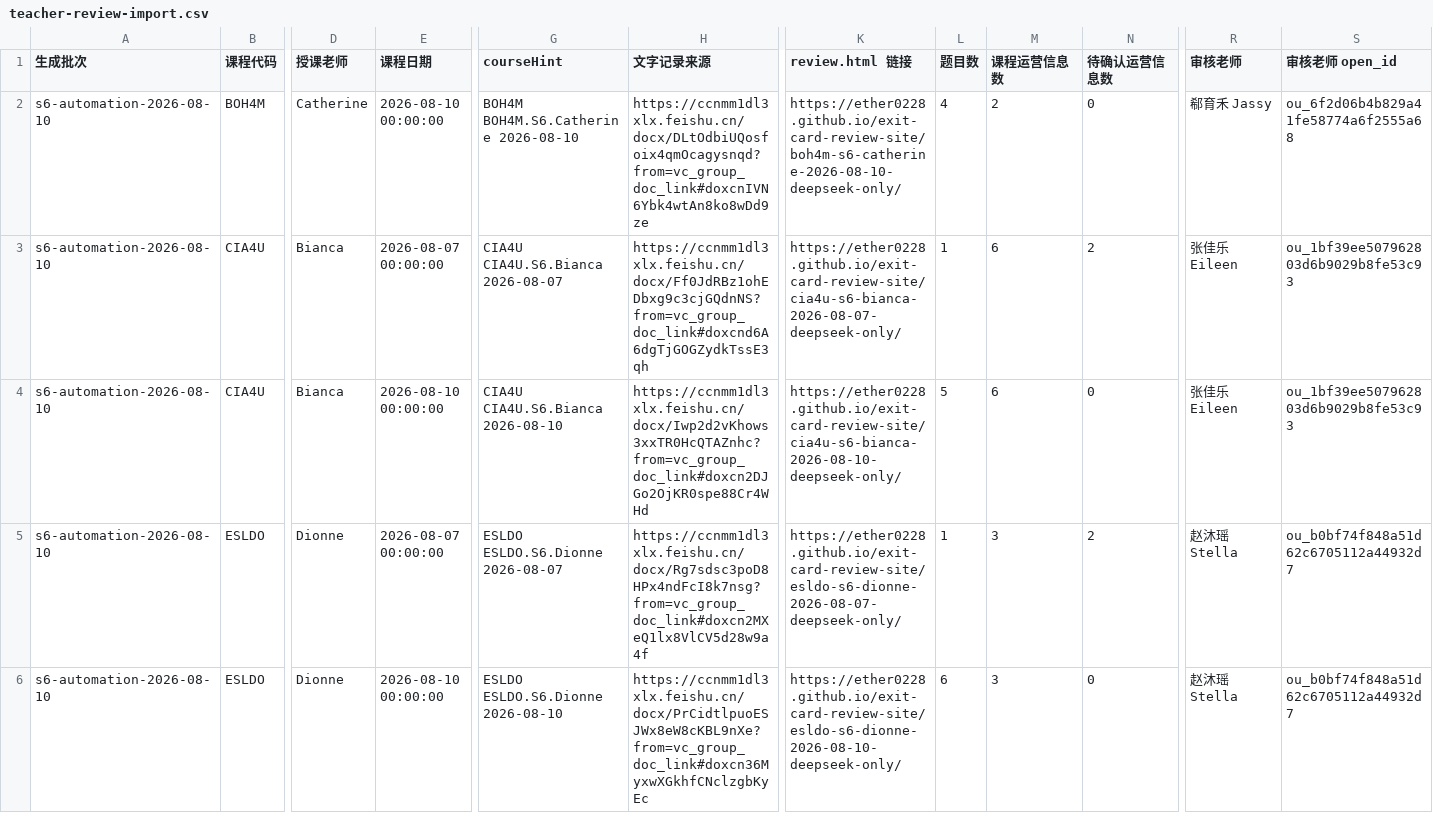
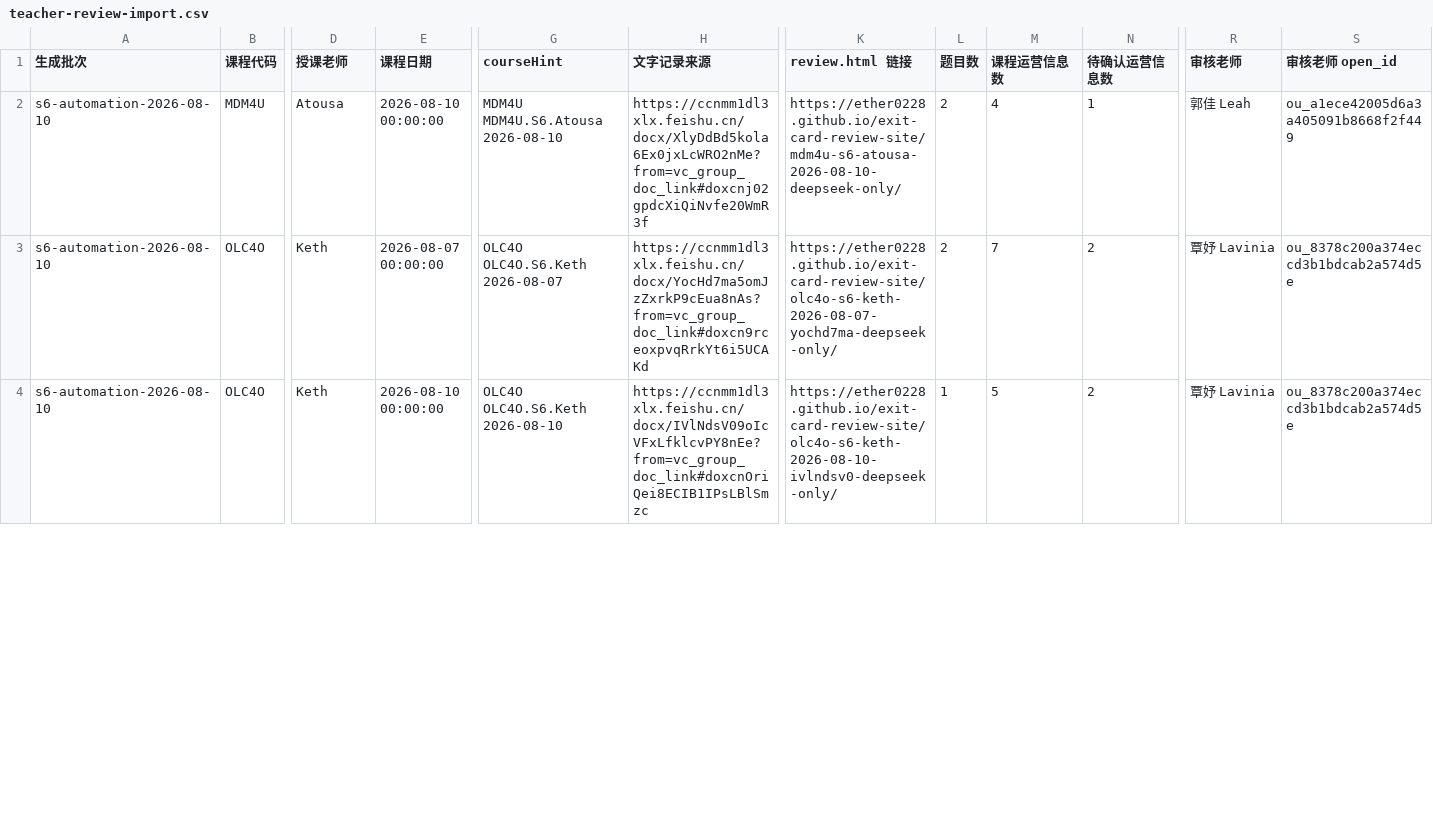
Before and after one commit to Ether0228/exit-card-review-site, a CSV file: teacher-review-import.csv, drawn as a sheet; only a part is shown, gaps mark what is left out; removed rows and columns are numbered as before the commit, all else as after; rows hold the shown columns only; the diff covers the shown part only; the diff names each change by its address in the sheet, - before the commit and + after, or states it on an @@ line.

Commit message:
Publish exit cards through 2026-08-10

```diff
--- a/teacher-review-import.csv
+++ b/teacher-review-import.csv
-B2 (课程代码): BOH4M
+B2 (课程代码): MDM4U
-D2 (授课老师): Catherine
+D2 (授课老师): Atousa
-G2 (courseHint): BOH4M BOH4M.S6.Catherine 2026-08-10
+G2 (courseHint): MDM4U MDM4U.S6.Atousa 2026-08-10
-H2 (文字记录来源): https://ccnmm1dl3xlx.feishu.cn/docx/DLtOdbiUQosfoix4qmOcagysnqd?from=vc_group_doc_link#doxcnIVN6Ybk4wtAn8ko8wDd9ze
+H2 (文字记录来源): https://ccnmm1dl3xlx.feishu.cn/docx/XlyDdBd5kola6Ex0jxLcWRO2nMe?from=vc_group_doc_link#doxcnj02gpdcXiQiNvfe20WmR3f
-K2 (review.html 链接): https://ether0228.github.io/exit-card-review-site/boh4m-s6-catherine-2026-08-10-deepseek-only/
+K2 (review.html 链接): https://ether0228.github.io/exit-card-review-site/mdm4u-s6-atousa-2026-08-10-deepseek-only/
-L2 (题目数): 4
+L2 (题目数): 2
-M2 (课程运营信息数): 2
+M2 (课程运营信息数): 4
-N2 (待确认运营信息数): 0
+N2 (待确认运营信息数): 1
-R2 (审核老师): 郗育禾 Jassy
+R2 (审核老师): 郭佳 Leah
-S2 (审核老师 open_id): ou_6f2d06b4b829a41fe58774a6f2555a68
+S2 (审核老师 open_id): ou_a1ece42005d6a3a405091b8668f2f449
-B3 (课程代码): CIA4U
+B3 (课程代码): OLC4O
-D3 (授课老师): Bianca
+D3 (授课老师): Keth
-G3 (courseHint): CIA4U CIA4U.S6.Bianca 2026-08-07
+G3 (courseHint): OLC4O OLC4O.S6.Keth 2026-08-07
-H3 (文字记录来源): https://ccnmm1dl3xlx.feishu.cn/docx/Ff0JdRBz1ohEDbxg9c3cjGQdnNS?from=vc_group_doc_link#doxcnd6A6dgTjGOGZydkTssE3qh
+H3 (文字记录来源): https://ccnmm1dl3xlx.feishu.cn/docx/YocHd7ma5omJzZxrkP9cEua8nAs?from=vc_group_doc_link#doxcn9rceoxpvqRrkYt6i5UCAKd
-K3 (review.html 链接): https://ether0228.github.io/exit-card-review-site/cia4u-s6-bianca-2026-08-07-deepseek-only/
+K3 (review.html 链接): https://ether0228.github.io/exit-card-review-site/olc4o-s6-keth-2026-08-07-yochd7ma-deepseek-only/
-L3 (题目数): 1
+L3 (题目数): 2
-M3 (课程运营信息数): 6
+M3 (课程运营信息数): 7
-R3 (审核老师): 张佳乐 Eileen
+R3 (审核老师): 覃妤 Lavinia
-S3 (审核老师 open_id): ou_1bf39ee507962803d6b9029b8fe53c93
+S3 (审核老师 open_id): ou_8378c200a374eccd3b1bdcab2a574d5e
-row 4: s6-automation-2026-08-10 | CIA4U | Bianca | 2026-08-10 00:00:00 | CIA4U CIA4U.S6.Bianca 2026-08-10 | https://ccnmm1dl3xlx.feishu.cn/docx/Iwp2d2vKhows3xxTR0HcQTAZnhc?from=vc_group_doc_link#doxcn2DJGo2OjKR0spe88Cr4WHd | https://ether0228.github.io/exit-card-review-site/cia4u-s6-bianca-2026-08-10-deepseek-only/ | 5 | 6 | 0 | 张佳乐 Eileen | ou_1bf39ee507962803d6b9029b8fe53c93
-B4 (课程代码): ESLDO
+B4 (课程代码): OLC4O
-D4 (授课老师): Dionne
+D4 (授课老师): Keth
-E4 (课程日期): 2026-08-07 00:00:00
+E4 (课程日期): 2026-08-10 00:00:00
-G4 (courseHint): ESLDO ESLDO.S6.Dionne 2026-08-07
+G4 (courseHint): OLC4O OLC4O.S6.Keth 2026-08-10
-H4 (文字记录来源): https://ccnmm1dl3xlx.feishu.cn/docx/Rg7sdsc3poD8HPx4ndFcI8k7nsg?from=vc_group_doc_link#doxcn2MXeQ1lx8VlCV5d28w9a4f
+H4 (文字记录来源): https://ccnmm1dl3xlx.feishu.cn/docx/IVlNdsV09oIcVFxLfklcvPY8nEe?from=vc_group_doc_link#doxcnOriQei8ECIB1IPsLBlSmzc
-K4 (review.html 链接): https://ether0228.github.io/exit-card-review-site/esldo-s6-dionne-2026-08-07-deepseek-only/
+K4 (review.html 链接): https://ether0228.github.io/exit-card-review-site/olc4o-s6-keth-2026-08-10-ivlndsv0-deepseek-only/
-M4 (课程运营信息数): 3
+M4 (课程运营信息数): 5
-R4 (审核老师): 赵沐瑶 Stella
+R4 (审核老师): 覃妤 Lavinia
-S4 (审核老师 open_id): ou_b0bf74f848a51d62c6705112a44932d7
+S4 (审核老师 open_id): ou_8378c200a374eccd3b1bdcab2a574d5e
-row 6: s6-automation-2026-08-10 | ESLDO | Dionne | 2026-08-10 00:00:00 | ESLDO ESLDO.S6.Dionne 2026-08-10 | https://ccnmm1dl3xlx.feishu.cn/docx/PrCidtlpuoESJWx8eW8cKBL9nXe?from=vc_group_doc_link#doxcn36MyxwXGkhfCNclzgbKyEc | https://ether0228.github.io/exit-card-review-site/esldo-s6-dionne-2026-08-10-deepseek-only/ | 6 | 3 | 0 | 赵沐瑶 Stella | ou_b0bf74f848a51d62c6705112a44932d7
```
Also changed, not shown: 3 removed rows and 9 edited cells elsewhere in this file, 15 other files.
